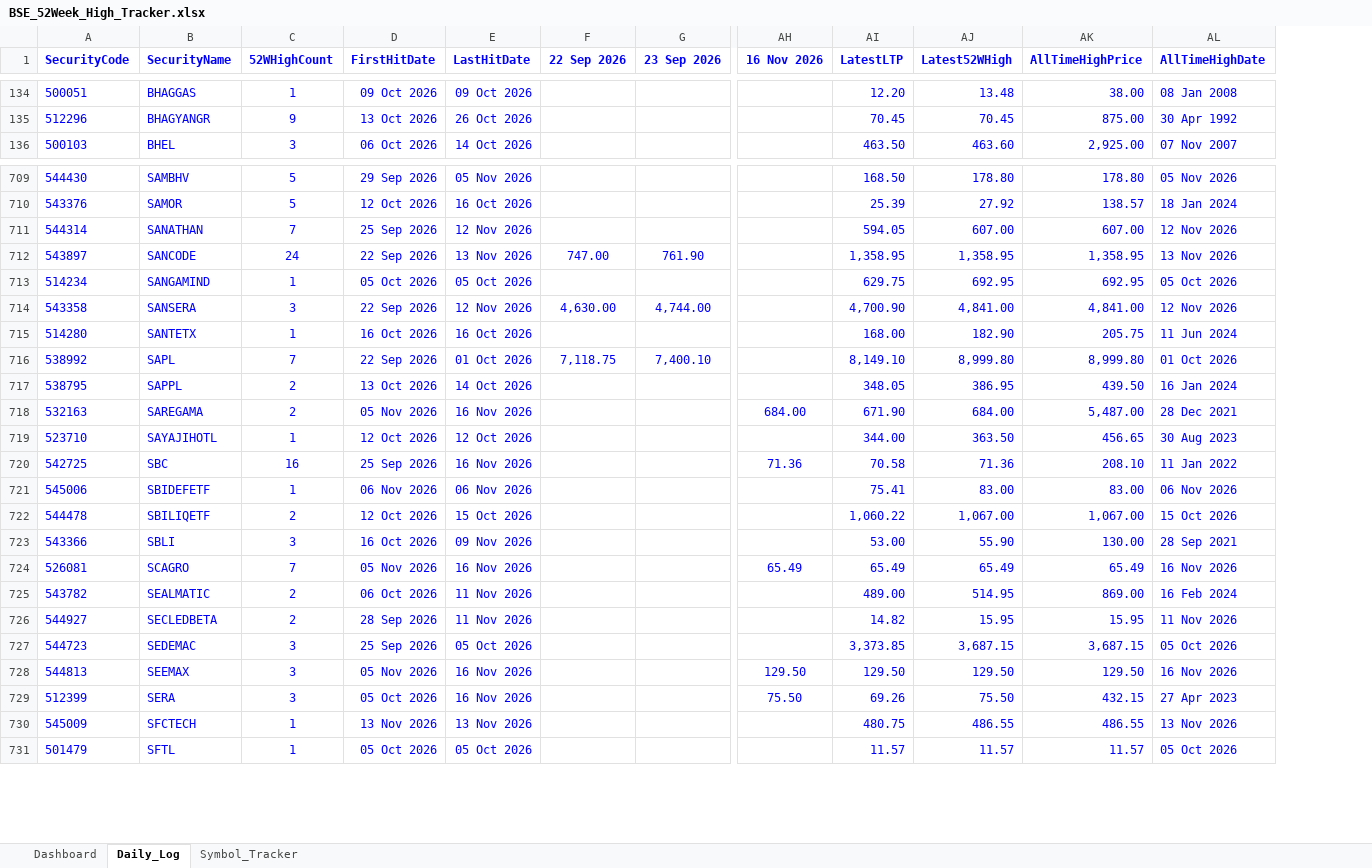
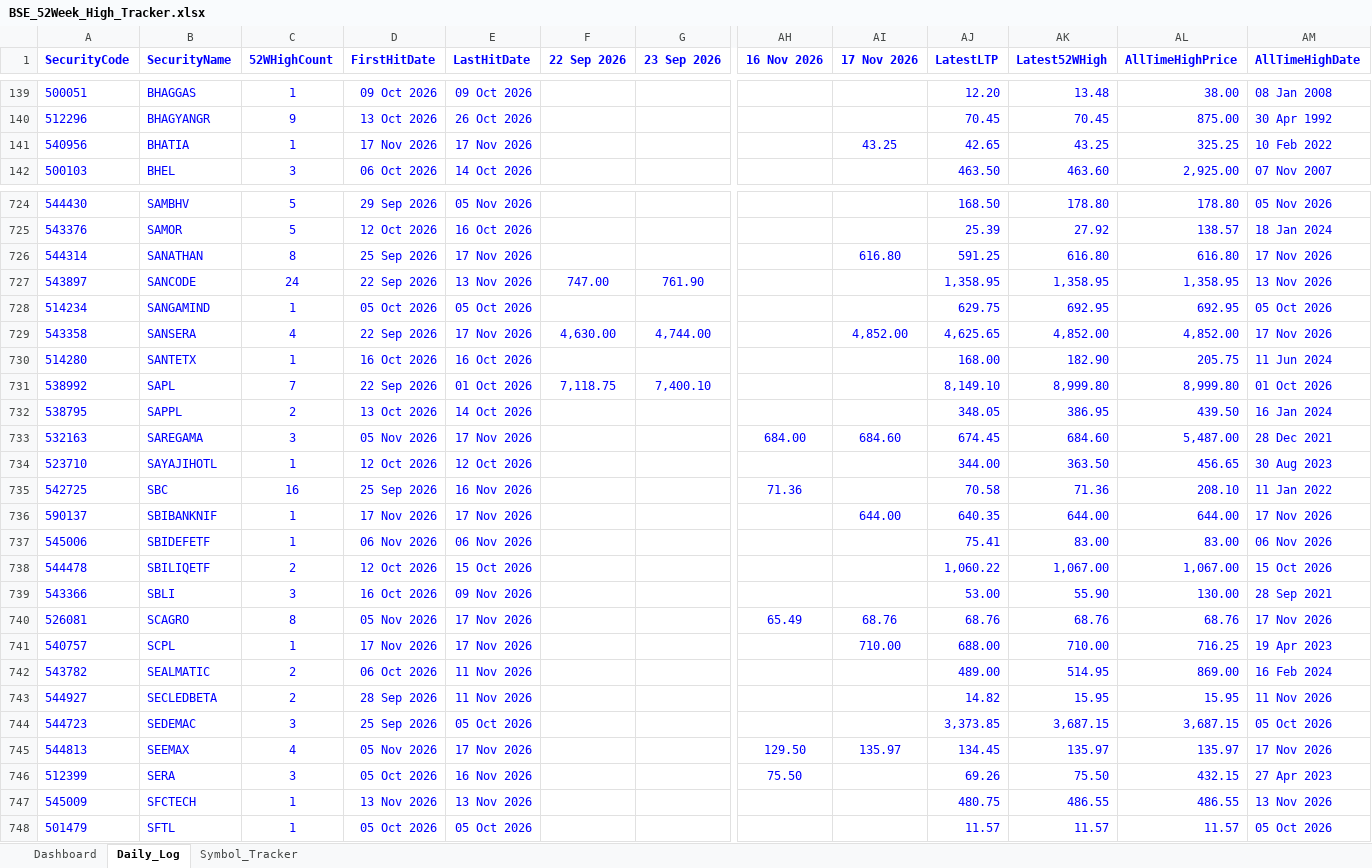
Before and after one commit to vinaybagri-jpg/52WHIGH, an Excel workbook: BSE_52Week_High_Tracker.xlsx, sheet Daily_Log, drawn as a sheet; only a part is shown, gaps mark what is left out; values as stored, in another font and other column widths than the file's, no borders; addresses are those after the commit; rows hold the shown columns only; the diff covers the shown part only; the diff names each change by its address in the sheet, - before the commit and + after, or states it on an @@ line.

```diff
--- a/BSE_52Week_High_Tracker.xlsx (sheet Daily_Log)
+++ b/BSE_52Week_High_Tracker.xlsx (sheet Daily_Log)
+column AI (17 Nov 2026), rows 726-733: 616.80 |  |  | 4,852.00 |  |  |  | 684.60; row 740: 68.76; row 745: 135.97
+row 141: 540956 | BHATIA | 1 | 17 Nov 2026 | 17 Nov 2026 |  |  |  | 43.25 | 42.65 | 43.25 | 325.25 | 10 Feb 2022
-C726 (52WHighCount): 7
+C726 (52WHighCount): 8
-E726 (LastHitDate): 12 Nov 2026
+E726 (LastHitDate): 17 Nov 2026
-AJ726 (LatestLTP): 594.05
+AJ726 (LatestLTP): 591.25
-AK726 (Latest52WHigh): 607.00
+AK726 (Latest52WHigh): 616.80
-AL726 (AllTimeHighPrice): 607.00
+AL726 (AllTimeHighPrice): 616.80
-AM726 (AllTimeHighDate): 12 Nov 2026
+AM726 (AllTimeHighDate): 17 Nov 2026
-C729 (52WHighCount): 3
+C729 (52WHighCount): 4
-E729 (LastHitDate): 12 Nov 2026
+E729 (LastHitDate): 17 Nov 2026
-AJ729 (LatestLTP): 4,700.90
+AJ729 (LatestLTP): 4,625.65
-AK729 (Latest52WHigh): 4,841.00
+AK729 (Latest52WHigh): 4,852.00
-AL729 (AllTimeHighPrice): 4,841.00
+AL729 (AllTimeHighPrice): 4,852.00
-AM729 (AllTimeHighDate): 12 Nov 2026
+AM729 (AllTimeHighDate): 17 Nov 2026
-C733 (52WHighCount): 2
+C733 (52WHighCount): 3
-E733 (LastHitDate): 16 Nov 2026
+E733 (LastHitDate): 17 Nov 2026
-AJ733 (LatestLTP): 671.90
+AJ733 (LatestLTP): 674.45
-AK733 (Latest52WHigh): 684.00
+AK733 (Latest52WHigh): 684.60
+row 736: 590137 | SBIBANKNIF | 1 | 17 Nov 2026 | 17 Nov 2026 |  |  |  | 644.00 | 640.35 | 644.00 | 644.00 | 17 Nov 2026
-C740 (52WHighCount): 7
+C740 (52WHighCount): 8
-E740 (LastHitDate): 16 Nov 2026
+E740 (LastHitDate): 17 Nov 2026
-AJ740 (LatestLTP): 65.49
+AJ740 (LatestLTP): 68.76
-AK740 (Latest52WHigh): 65.49
+AK740 (Latest52WHigh): 68.76
-AL740 (AllTimeHighPrice): 65.49
+AL740 (AllTimeHighPrice): 68.76
-AM740 (AllTimeHighDate): 16 Nov 2026
+AM740 (AllTimeHighDate): 17 Nov 2026
+row 741: 540757 | SCPL | 1 | 17 Nov 2026 | 17 Nov 2026 |  |  |  | 710.00 | 688.00 | 710.00 | 716.25 | 19 Apr 2023
-C745 (52WHighCount): 3
+C745 (52WHighCount): 4
-E745 (LastHitDate): 16 Nov 2026
+E745 (LastHitDate): 17 Nov 2026
-AJ745 (LatestLTP): 129.50
+AJ745 (LatestLTP): 134.45
-AK745 (Latest52WHigh): 129.50
+AK745 (Latest52WHigh): 135.97
-AL745 (AllTimeHighPrice): 129.50
+AL745 (AllTimeHighPrice): 135.97
-AM745 (AllTimeHighDate): 16 Nov 2026
+AM745 (AllTimeHighDate): 17 Nov 2026
```
Also changed, not shown: 17 added rows and 584 edited cells elsewhere in this sheet, sheet Symbol_Tracker, sheet Dashboard, 3 other files.
